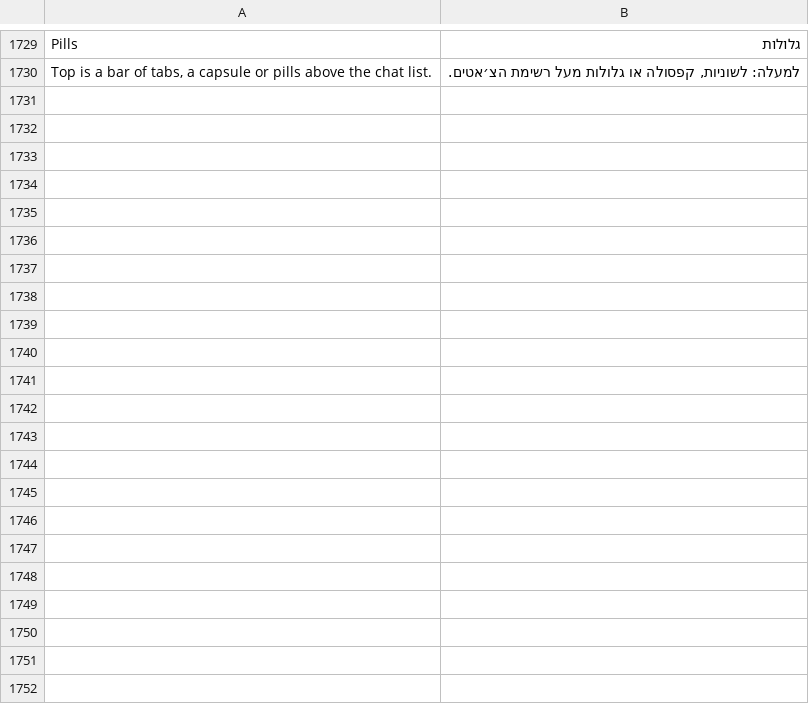
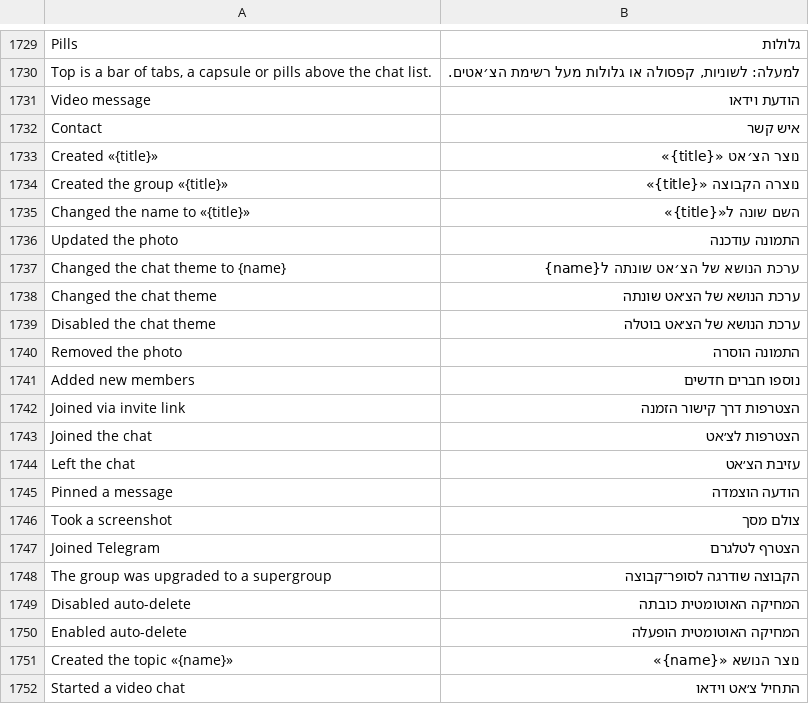
Before and after one commit to JettaXP/pixelGram, a TSV file: src/main/resources/i18n/he.tsv, drawn as a sheet; only a part is shown, gaps mark what is left out; the diff names each change by its address in the sheet, - before the commit and + after, or states it on an @@ line.

```diff
--- a/src/main/resources/i18n/he.tsv
+++ b/src/main/resources/i18n/he.tsv
+row 1731: Video message | הודעת וידאו
+row 1732: Contact | איש קשר
+row 1733: Created «{title}» | נוצר הצ׳אט «{title}»
+row 1734: Created the group «{title}» | נוצרה הקבוצה «{title}»
+row 1735: Changed the name to «{title}» | השם שונה ל«{title}»
+row 1736: Updated the photo | התמונה עודכנה
+row 1737: Changed the chat theme to {name} | ערכת הנושא של הצ׳אט שונתה ל{name}
+row 1738: Changed the chat theme | ערכת הנושא של הצ׳אט שונתה
+row 1739: Disabled the chat theme | ערכת הנושא של הצ׳אט בוטלה
+row 1740: Removed the photo | התמונה הוסרה
+row 1741: Added new members | נוספו חברים חדשים
+row 1742: Joined via invite link | הצטרפות דרך קישור הזמנה
+row 1743: Joined the chat | הצטרפות לצ׳אט
+row 1744: Left the chat | עזיבת הצ׳אט
+row 1745: Pinned a message | הודעה הוצמדה
+row 1746: Took a screenshot | צולם מסך
+row 1747: Joined Telegram | הצטרף לטלגרם
+row 1748: The group was upgraded to a supergroup | הקבוצה שודרגה לסופר־קבוצה
+row 1749: Disabled auto-delete | המחיקה האוטומטית כובתה
+row 1750: Enabled auto-delete | המחיקה האוטומטית הופעלה
+row 1751: Created the topic «{name}» | נוצר הנושא «{name}»
+row 1752: Started a video chat | התחיל צ׳אט וידאו
```
Also changed, not shown: src/main/resources/i18n/ru.tsv, 2 other files.
